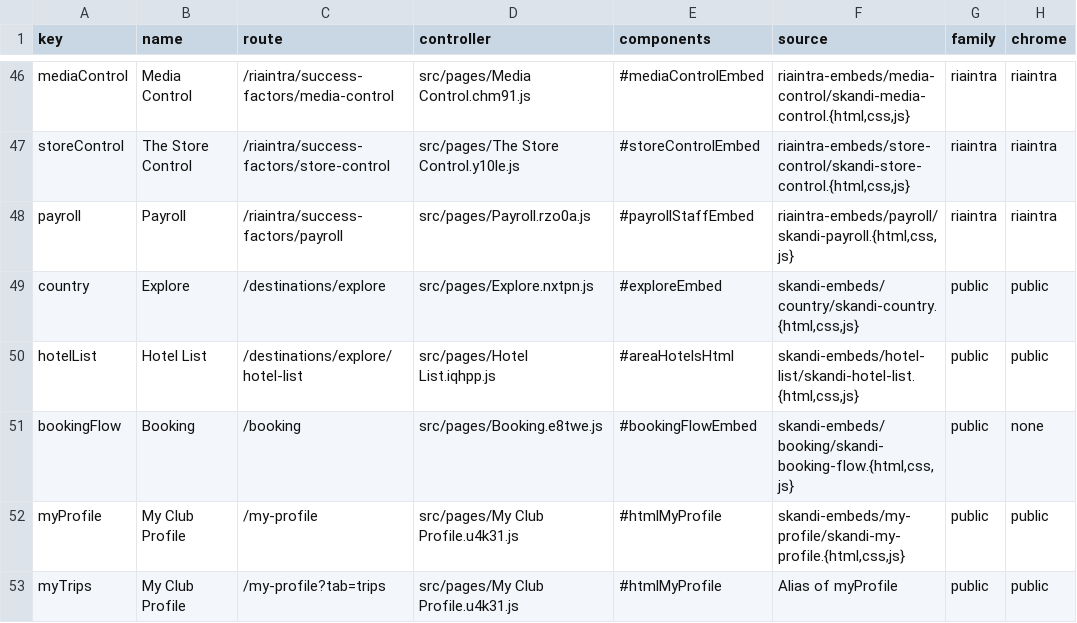
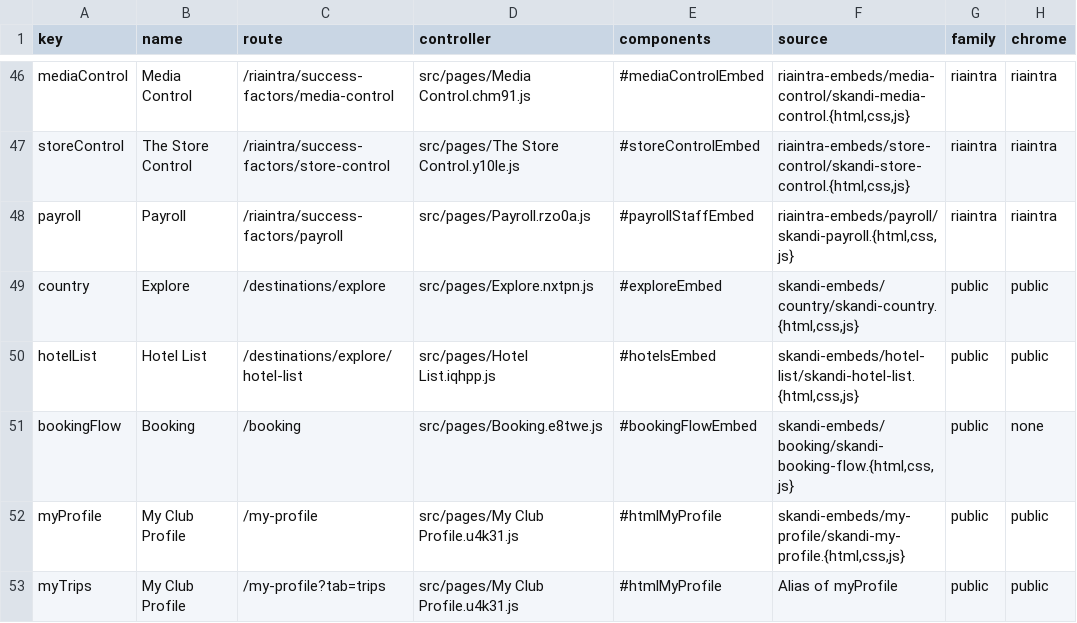
Before and after one commit to skanditravels/SKANDI-TRAVELS, a CSV file: dist/wix-installation.csv, drawn as a sheet; only a part is shown, gaps mark what is left out; the diff names each change by its address in the sheet, - before the commit and + after, or states it on an @@ line.

```diff
--- a/dist/wix-installation.csv
+++ b/dist/wix-installation.csv
-E50 (components): #areaHotelsHtml
+E50 (components): #hotelsEmbed
```
Also changed, not shown: 3 other files.
